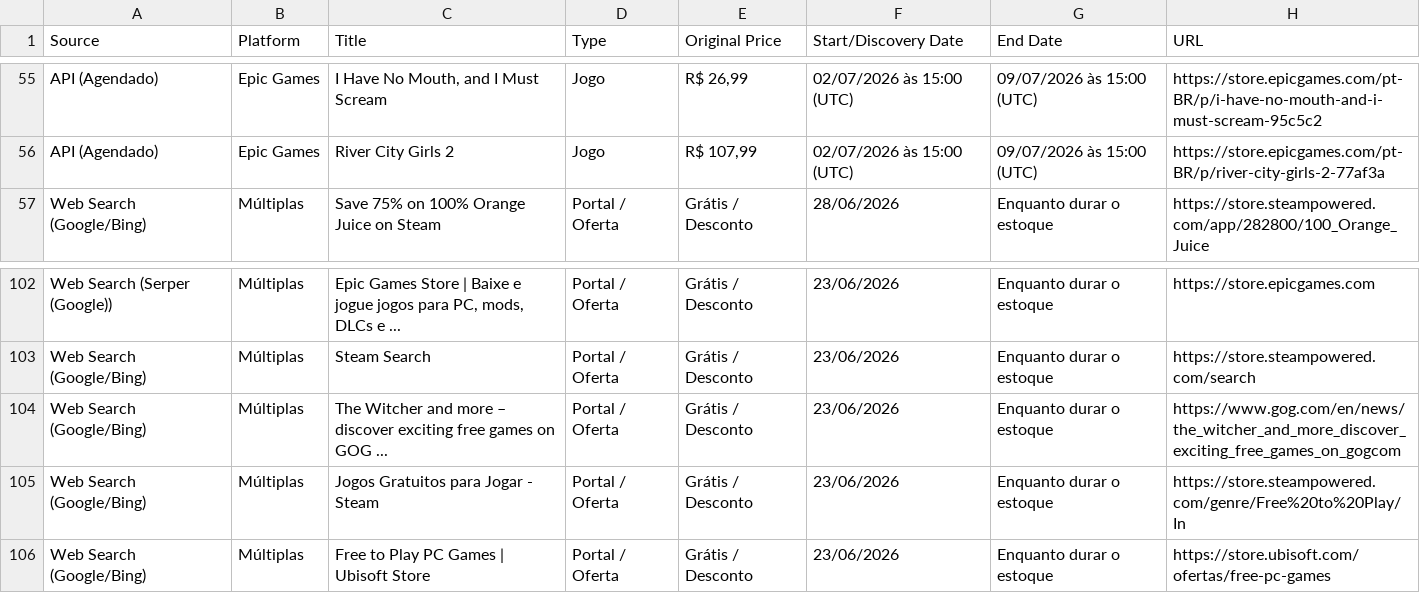
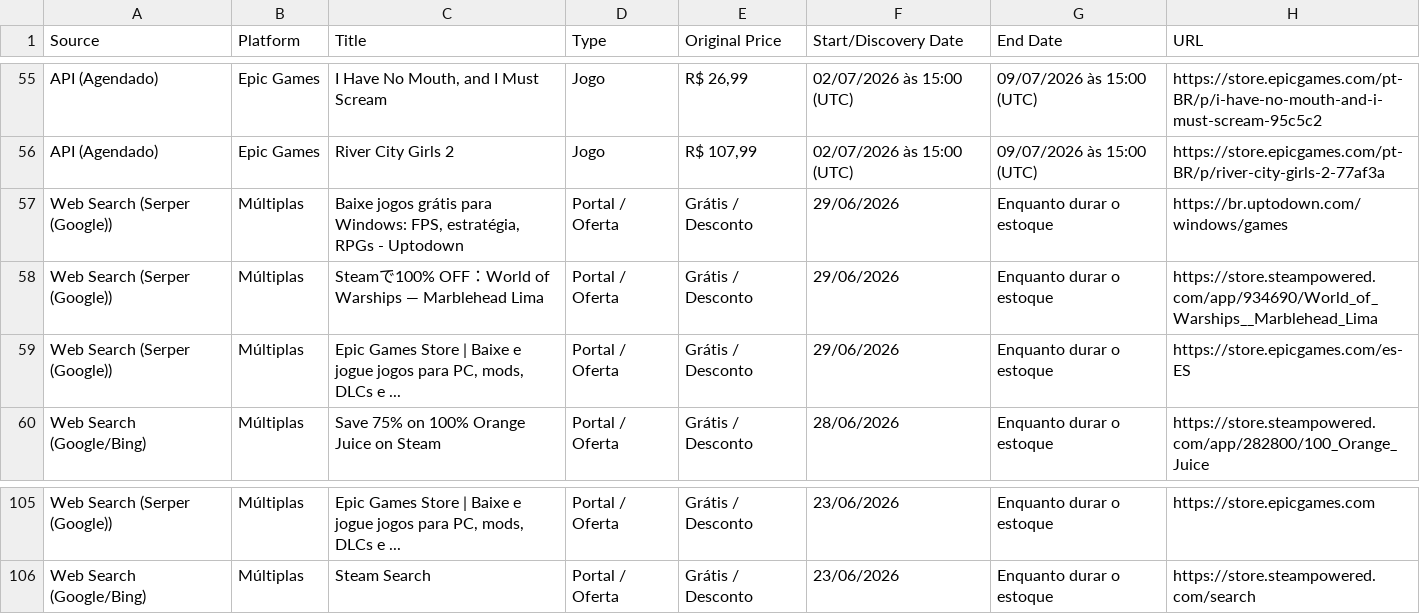
Before and after one commit to yuriluna85/games-for-free, a CSV file: games_data.csv, drawn as a sheet; only a part is shown, gaps mark what is left out; removed rows and columns are numbered as before the commit, all else as after; the diff names each change by its address in the sheet, - before the commit and + after, or states it on an @@ line.

```diff
--- a/games_data.csv
+++ b/games_data.csv
+row 57: Web Search (Serper (Google)) | Múltiplas | Baixe jogos grátis para Windows: FPS, estratégia, RPGs - Uptodown | Portal / Oferta | Grátis / Desconto | 29/06/2026 | Enquanto durar o estoque | https://br.uptodown.com/windows/games
+row 58: Web Search (Serper (Google)) | Múltiplas | Steamで100% OFF：World of Warships — Marblehead Lima | Portal / Oferta | Grátis / Desconto | 29/06/2026 | Enquanto durar o estoque | https://store.steampowered.com/app/934690/World_of_Warships__Marblehead_Lima
+row 59: Web Search (Serper (Google)) | Múltiplas | Epic Games Store | Baixe e jogue jogos para PC, mods, DLCs e ... | Portal / Oferta | Grátis / Desconto | 29/06/2026 | Enquanto durar o estoque | https://store.epicgames.com/es-ES
-row 104: Web Search (Google/Bing) | Múltiplas | The Witcher and more – discover exciting free games on GOG ... | Portal / Oferta | Grátis / Desconto | 23/06/2026 | Enquanto durar o estoque | https://www.gog.com/en/news/the_witcher_and_more_discover_exciting_free_games_on_gogcom
-row 105: Web Search (Google/Bing) | Múltiplas | Jogos Gratuitos para Jogar - Steam | Portal / Oferta | Grátis / Desconto | 23/06/2026 | Enquanto durar o estoque | https://store.steampowered.com/genre/Free%20to%20Play/In
-row 106: Web Search (Google/Bing) | Múltiplas | Free to Play PC Games | Ubisoft Store | Portal / Oferta | Grátis / Desconto | 23/06/2026 | Enquanto durar o estoque | https://store.ubisoft.com/ofertas/free-pc-games
```
Also changed, not shown: 3 other files.
